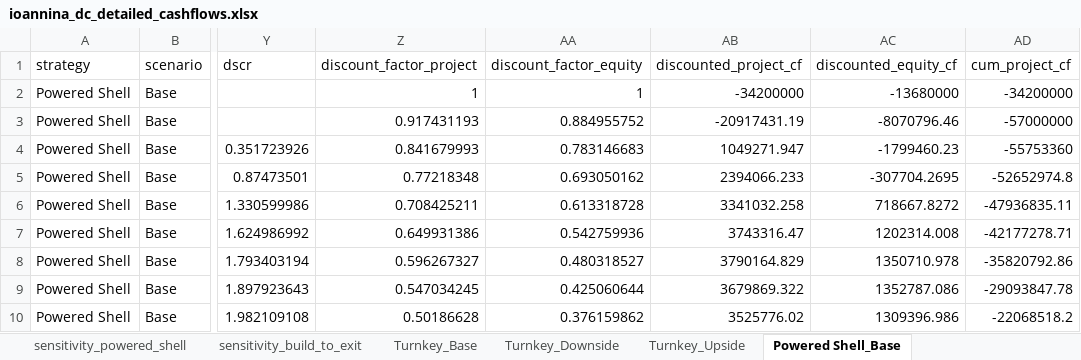
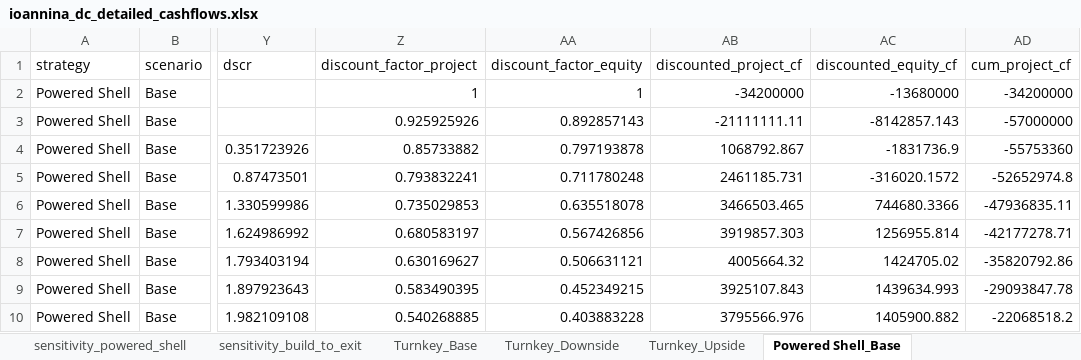
Before and after one commit to steliosvliaros/monte_carlo_hydroponic_strawberry, an Excel workbook: outputs/ioannina_dc_detailed_cashflows.xlsx, sheet Powered Shell_Base, drawn as a sheet; only a part is shown, gaps mark what is left out; values as stored, in another font and other column widths than the file's, no borders; the diff covers the shown part only; the diff names each change by its address in the sheet, - before the commit and + after, or states it on an @@ line.

Commit message:
Update financial outputs and sensitivity analyses
- Adjusted cash flow projections in cashflow_turnkey_upside.csv to reflect updated occupancy rates and financial metrics.
- Revised decision matrix scores in decision_matrix.csv for Powered Shell and Build-to-exit strategies.
- Updated mc_summary.csv with new NPV and IRR calculations for all strategies.
- Enhanced scenario_summary.csv with revised NPV and cash flow metrics for Turnkey and Powered Shell strategies.
- Modified sensitivity analyses in sensitivity_build_to_exit.csv, sensitivity_powered_shell.csv, and sensitivity_turnkey.csv to reflect updated financial impacts of various variables.

```diff
--- a/outputs/ioannina_dc_detailed_cashflows.xlsx (sheet Powered Shell_Base)
+++ b/outputs/ioannina_dc_detailed_cashflows.xlsx (sheet Powered Shell_Base)
-Z3 (discount_factor_project): 0.917431193
+Z3 (discount_factor_project): 0.925925926
-AA3 (discount_factor_equity): 0.884955752
+AA3 (discount_factor_equity): 0.892857143
-AB3 (discounted_project_cf): -20917431.19
+AB3 (discounted_project_cf): -21111111.11
-AC3 (discounted_equity_cf): -8070796.46
+AC3 (discounted_equity_cf): -8142857.143
-Z4 (discount_factor_project): 0.841679993
+Z4 (discount_factor_project): 0.85733882
-AA4 (discount_factor_equity): 0.783146683
+AA4 (discount_factor_equity): 0.797193878
-AB4 (discounted_project_cf): 1049271.947
+AB4 (discounted_project_cf): 1068792.867
-AC4 (discounted_equity_cf): -1799460.23
+AC4 (discounted_equity_cf): -1831736.9
-Z5 (discount_factor_project): 0.77218348
+Z5 (discount_factor_project): 0.793832241
-AA5 (discount_factor_equity): 0.693050162
+AA5 (discount_factor_equity): 0.711780248
-AB5 (discounted_project_cf): 2394066.233
+AB5 (discounted_project_cf): 2461185.731
-AC5 (discounted_equity_cf): -307704.2695
+AC5 (discounted_equity_cf): -316020.1572
-Z6 (discount_factor_project): 0.708425211
+Z6 (discount_factor_project): 0.735029853
-AA6 (discount_factor_equity): 0.613318728
+AA6 (discount_factor_equity): 0.635518078
-AB6 (discounted_project_cf): 3341032.258
+AB6 (discounted_project_cf): 3466503.465
-AC6 (discounted_equity_cf): 718667.8272
+AC6 (discounted_equity_cf): 744680.3366
-Z7 (discount_factor_project): 0.649931386
+Z7 (discount_factor_project): 0.680583197
-AA7 (discount_factor_equity): 0.542759936
+AA7 (discount_factor_equity): 0.567426856
-AB7 (discounted_project_cf): 3743316.47
+AB7 (discounted_project_cf): 3919857.303
-AC7 (discounted_equity_cf): 1202314.008
+AC7 (discounted_equity_cf): 1256955.814
-Z8 (discount_factor_project): 0.596267327
+Z8 (discount_factor_project): 0.630169627
-AA8 (discount_factor_equity): 0.480318527
+AA8 (discount_factor_equity): 0.506631121
-AB8 (discounted_project_cf): 3790164.829
+AB8 (discounted_project_cf): 4005664.32
-AC8 (discounted_equity_cf): 1350710.978
+AC8 (discounted_equity_cf): 1424705.02
-Z9 (discount_factor_project): 0.547034245
+Z9 (discount_factor_project): 0.583490395
-AA9 (discount_factor_equity): 0.425060644
+AA9 (discount_factor_equity): 0.452349215
-AB9 (discounted_project_cf): 3679869.322
+AB9 (discounted_project_cf): 3925107.843
-AC9 (discounted_equity_cf): 1352787.086
+AC9 (discounted_equity_cf): 1439634.993
-Z10 (discount_factor_project): 0.50186628
+Z10 (discount_factor_project): 0.540268885
-AA10 (discount_factor_equity): 0.376159862
+AA10 (discount_factor_equity): 0.403883228
-AB10 (discounted_project_cf): 3525776.02
+AB10 (discounted_project_cf): 3795566.976
-AC10 (discounted_equity_cf): 1309396.986
+AC10 (discounted_equity_cf): 1405900.882
```
Also changed, not shown: 5 added rows and 17 edited cells elsewhere in this sheet, sheet Build-to-exit_Base, sheet Build-to-exit_Upside, sheet Build-to-exit_Downside, sheet Turnkey_Base, sheet Turnkey_Upside, sheet Powered Shell_Upside, 8 more sheets, 19 other files.
